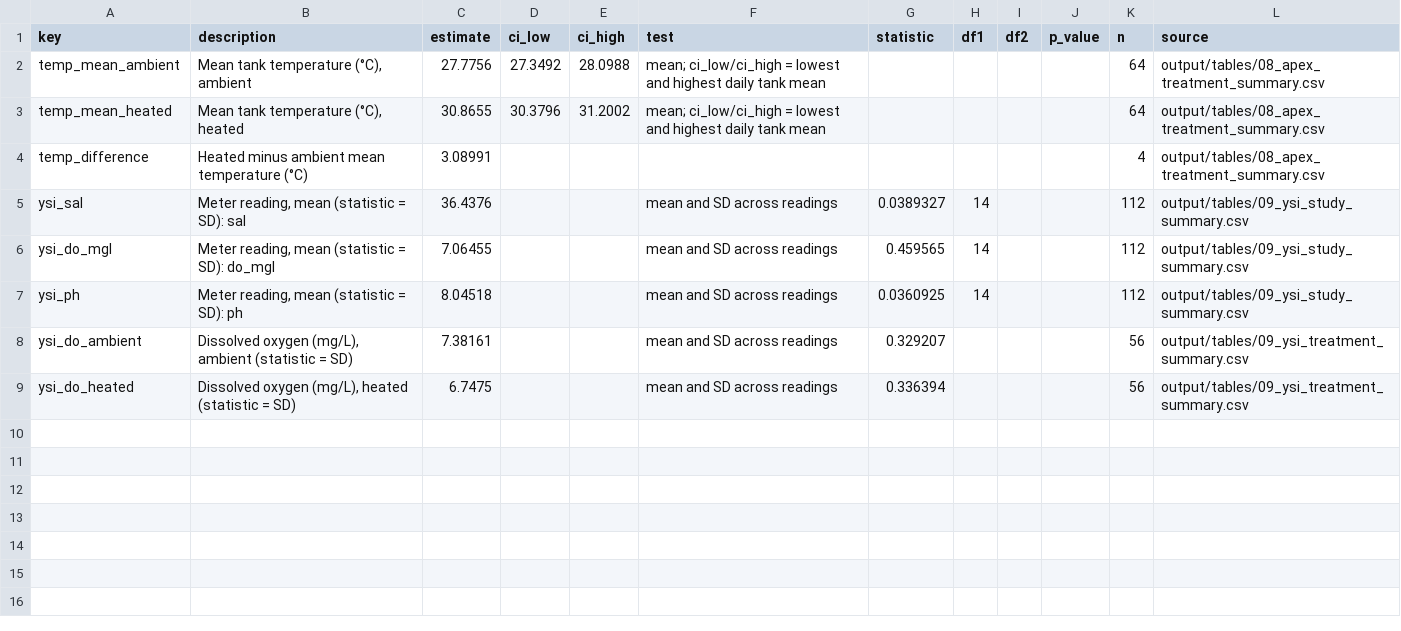
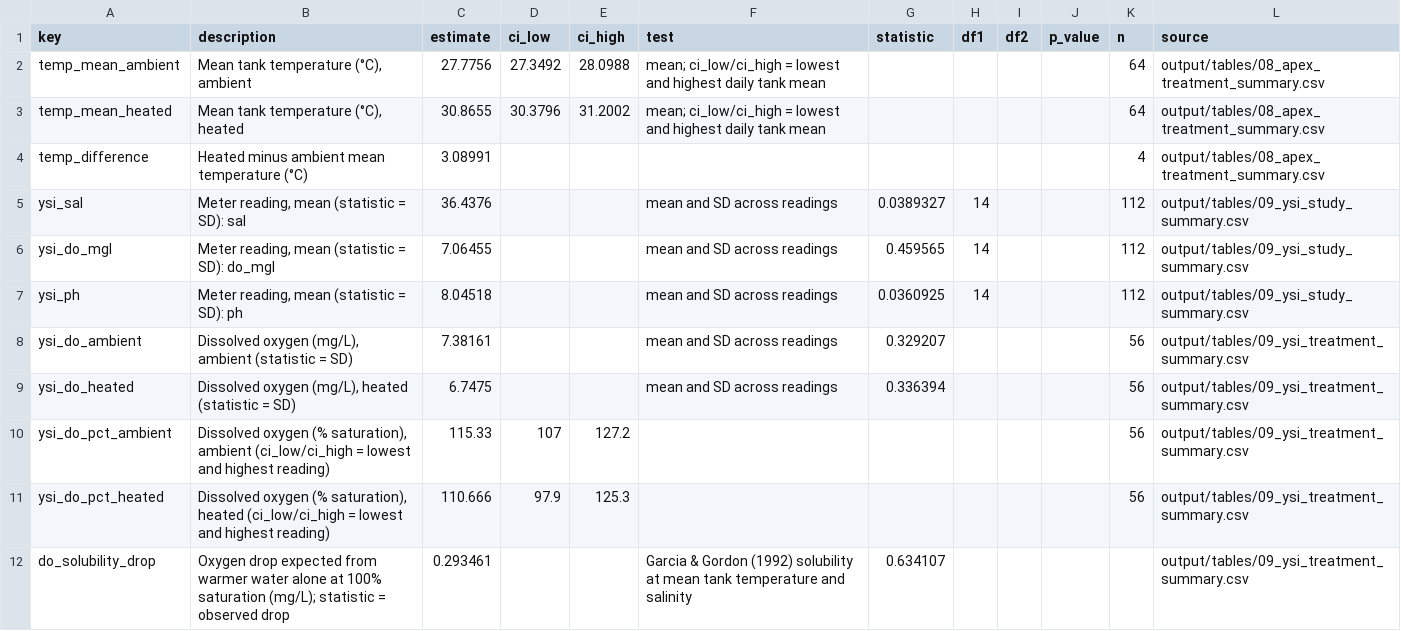
Before and after one commit to stier-lab/acropora-long-term-heat-expression, a CSV file: output/paper/tanks_water_numbers.csv, drawn as a sheet; the diff names each change by its address in the sheet, - before the commit and + after, or states it on an @@ line.

```diff
--- a/output/paper/tanks_water_numbers.csv
+++ b/output/paper/tanks_water_numbers.csv
+row 10: ysi_do_pct_ambient | Dissolved oxygen (% saturation), ambient (ci_low/ci_high = lowest and highest reading) | 115.33 | 107 | 127.2 |  |  |  |  |  | 56 | output/tables/09_ysi_treatment_summary.csv
+row 11: ysi_do_pct_heated | Dissolved oxygen (% saturation), heated (ci_low/ci_high = lowest and highest reading) | 110.666 | 97.9 | 125.3 |  |  |  |  |  | 56 | output/tables/09_ysi_treatment_summary.csv
+row 12: do_solubility_drop | Oxygen drop expected from warmer water alone at 100% saturation (mg/L); statistic = observed drop | 0.293461 |  |  | Garcia & Gordon (1992) solubility at mean tank temperature and salinity | 0.634107 |  |  |  |  | output/tables/09_ysi_treatment_summary.csv
```
Also changed, not shown: output/paper/physiology_numbers.csv, output/paper/regeneration_numbers.csv, 26 other files.
